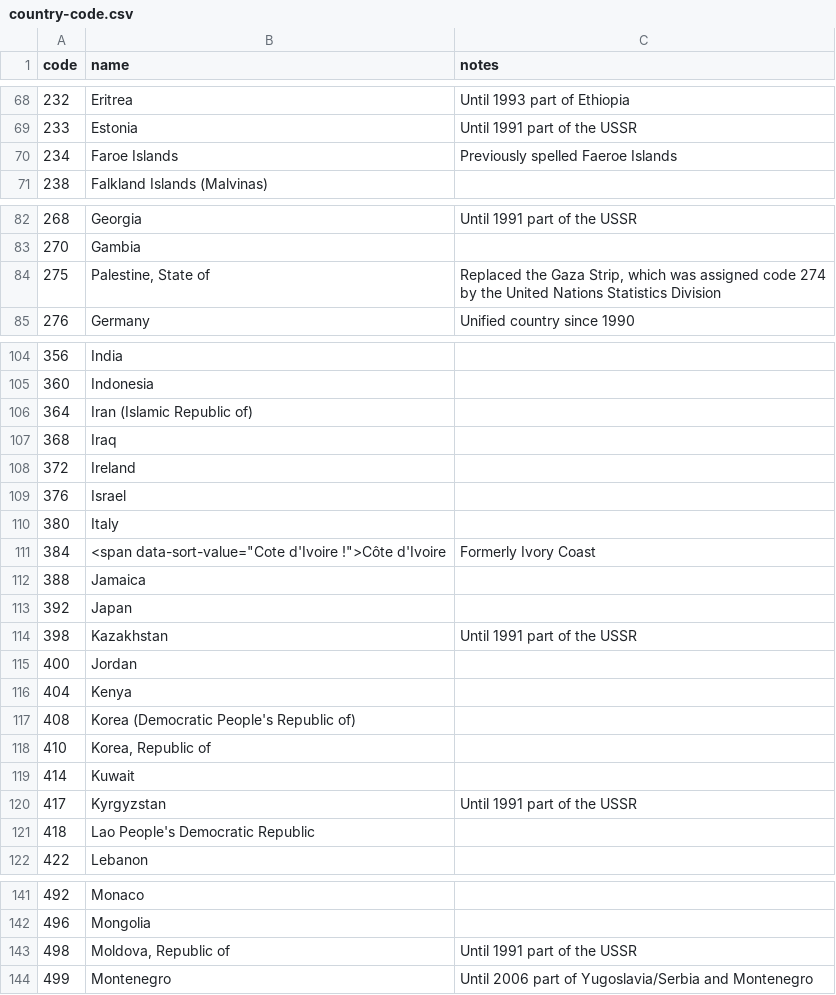
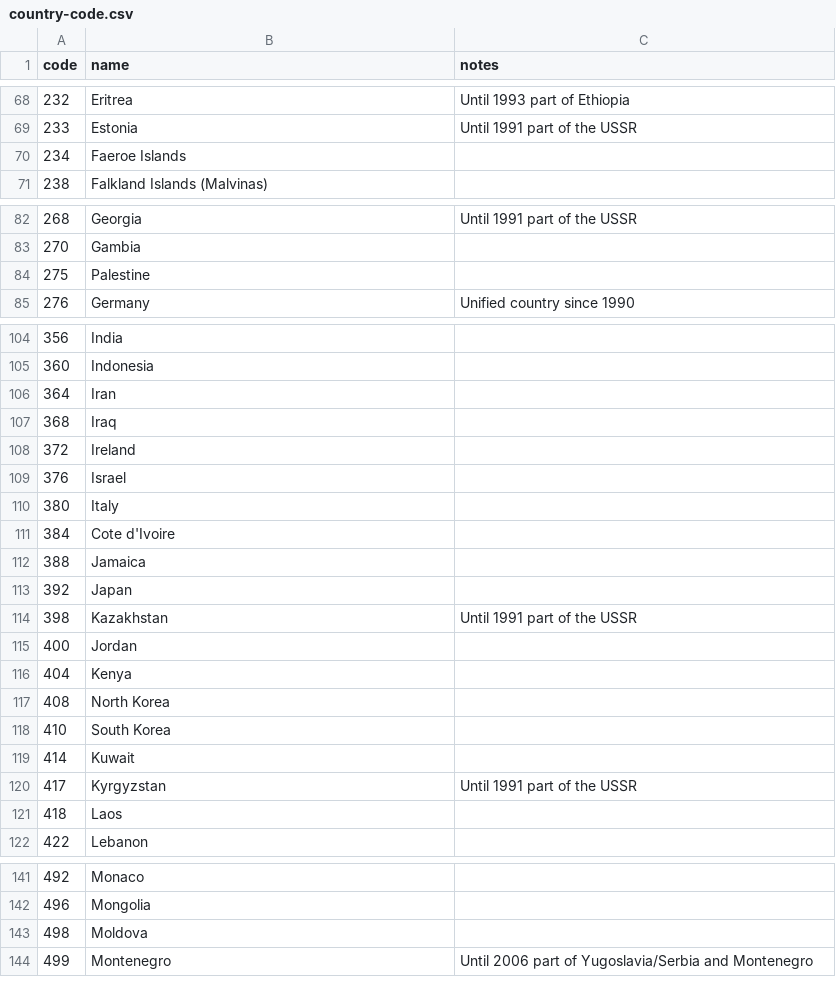
Before and after one commit to addu390/World-Population-Cartogram, a CSV file: data/country-code.csv, drawn as a sheet; only a part is shown, gaps mark what is left out; the diff covers the shown part only.

```diff
--- a/data/country-code.csv
+++ b/data/country-code.csv
@@ -69,3 +69,3 @@ code,name,notes
 233,Estonia,Until 1991 part of the USSR
-234,Faroe Islands,Previously spelled Faeroe Islands
+234,Faeroe Islands,
 238,Falkland Islands (Malvinas),
@@ -83,4 +83,3 @@ code,name,notes
 270,Gambia,
-275,"Palestine, State of","Replaced the Gaza Strip, which was assigned code 274
-by the United Nations Statistics Division"
+275,Palestine,
 276,Germany,Unified country since 1990
@@ -106,3 +105,3 @@ by the United Nations Statistics Division"
 360,Indonesia,
-364,Iran (Islamic Republic of),
+364,Iran,
 368,Iraq,
@@ -111,3 +110,3 @@ by the United Nations Statistics Division"
 380,Italy,
-384,"<span data-sort-value=""Cote d'Ivoire !"">Côte d'Ivoire",Formerly Ivory Coast
+384,Cote d'Ivoire,
 388,Jamaica,
@@ -117,7 +116,7 @@ by the United Nations Statistics Division"
 404,Kenya,
-408,Korea (Democratic People's Republic of),
-410,"Korea, Republic of",
+408,North Korea,
+410,South Korea,
 414,Kuwait,
 417,Kyrgyzstan,Until 1991 part of the USSR
-418,Lao People's Democratic Republic,
+418,Laos,
 422,Lebanon,
@@ -143,3 +142,3 @@ by the United Nations Statistics Division"
 496,Mongolia,
-498,"Moldova, Republic of",Until 1991 part of the USSR
+498,Moldova,
 499,Montenegro,Until 2006 part of Yugoslavia/Serbia and Montenegro
```
Also changed, not shown: 23 edited cells elsewhere in this file, data/world-population-unpd-3.csv, 4 other files.
